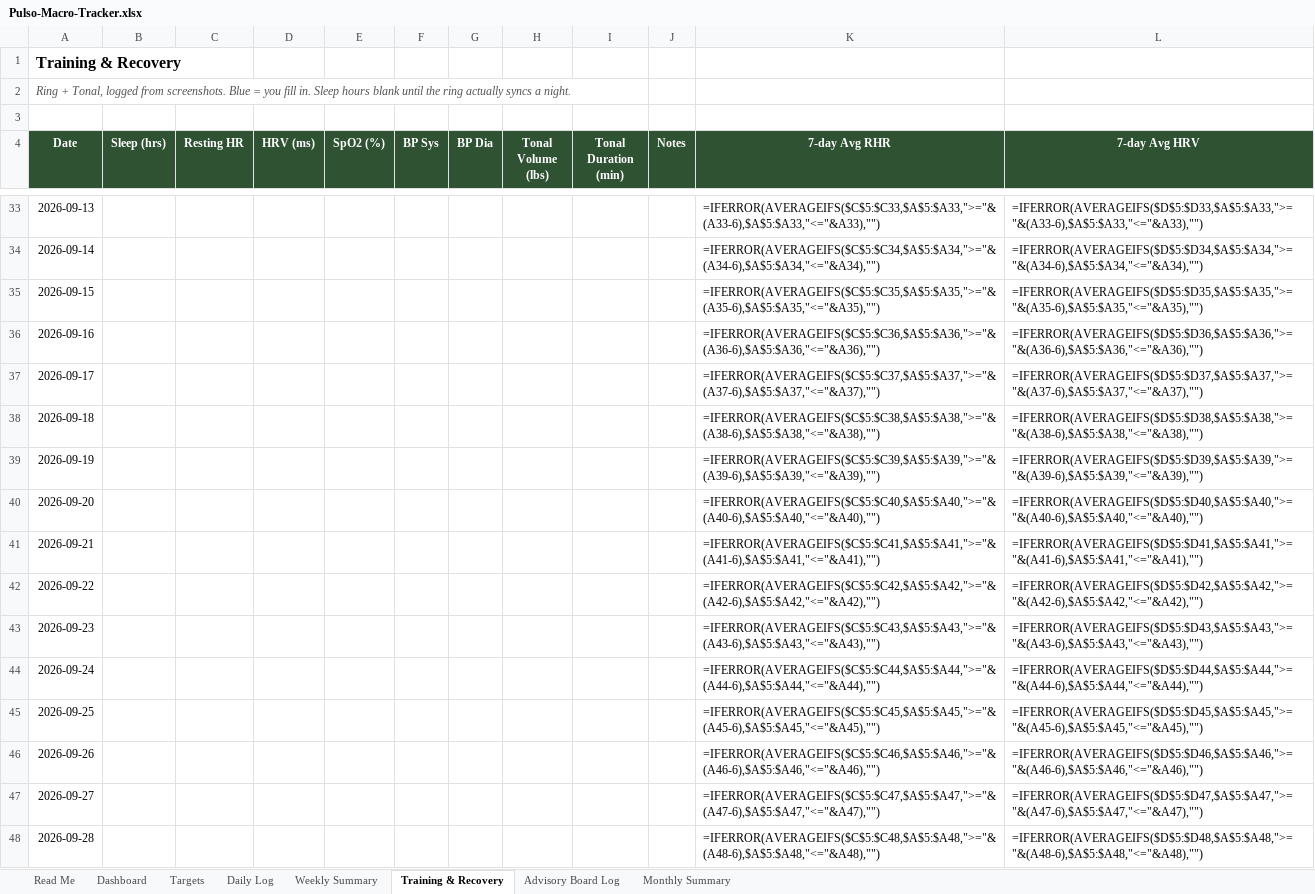
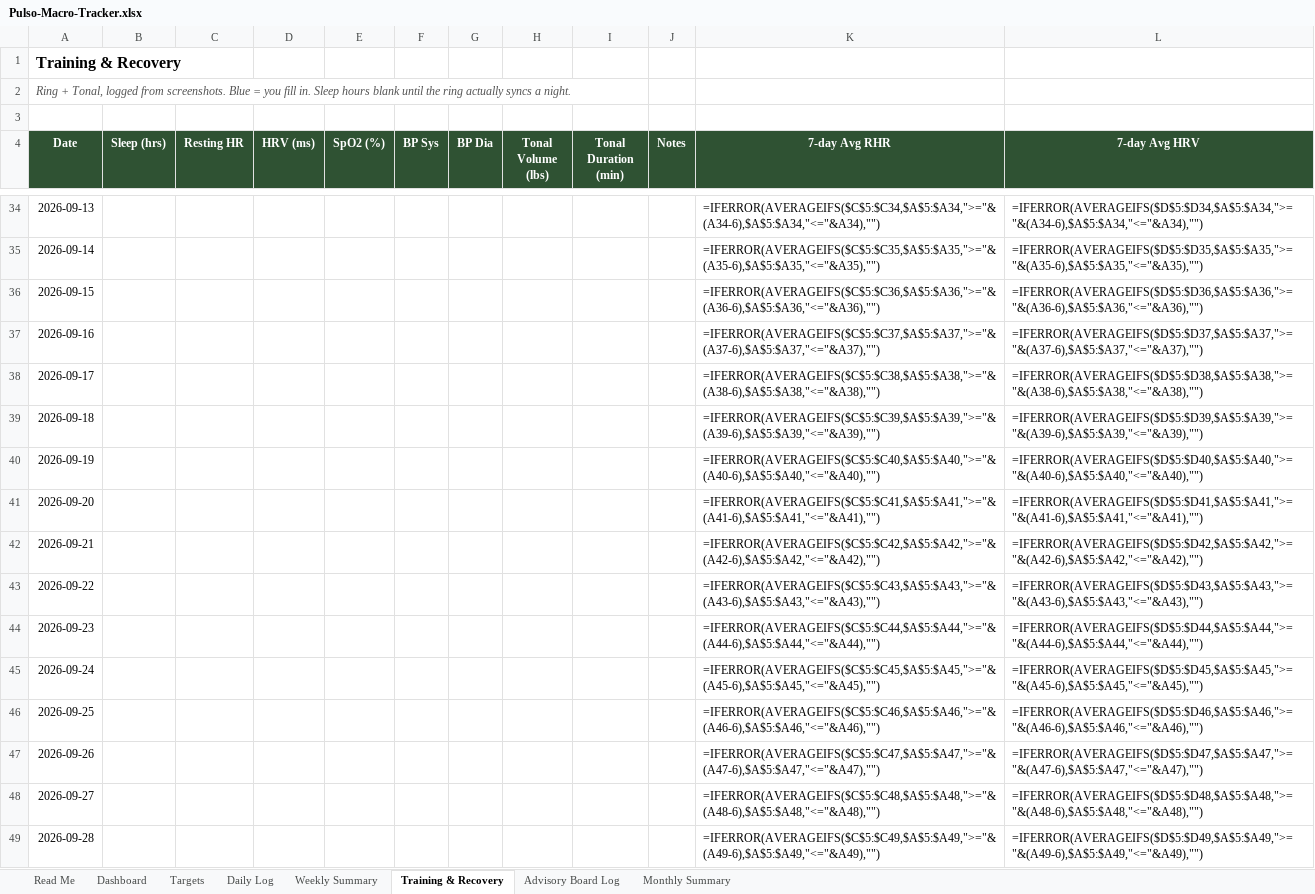
Before and after one commit to robertoyanezjr/Pulso, an Excel workbook: coach/Pulso-Macro-Tracker.xlsx, sheet Training & Recovery, drawn as a sheet; only a part is shown, gaps mark what is left out; values as stored, in another font and other column widths than the file's, no borders; formulas without a stored value are shown as written; addresses are those after the commit; the diff covers the shown part only; the diff names each change by its address in the sheet, - before the commit and + after, or states it on an @@ line.

```diff
--- a/coach/Pulso-Macro-Tracker.xlsx (sheet Training & Recovery)
+++ b/coach/Pulso-Macro-Tracker.xlsx (sheet Training & Recovery)
-K34 (7-day Avg RHR): =IFERROR(AVERAGEIFS($C$5:$C33,$A$5:$A33,">="&(A33-6),$A$5:$A33,"<="&A33),"")
+K34 (7-day Avg RHR): =IFERROR(AVERAGEIFS($C$5:$C34,$A$5:$A34,">="&(A34-6),$A$5:$A34,"<="&A34),"")
-L34 (7-day Avg HRV): =IFERROR(AVERAGEIFS($D$5:$D33,$A$5:$A33,">="&(A33-6),$A$5:$A33,"<="&A33),"")
+L34 (7-day Avg HRV): =IFERROR(AVERAGEIFS($D$5:$D34,$A$5:$A34,">="&(A34-6),$A$5:$A34,"<="&A34),"")
-K35 (7-day Avg RHR): =IFERROR(AVERAGEIFS($C$5:$C34,$A$5:$A34,">="&(A34-6),$A$5:$A34,"<="&A34),"")
+K35 (7-day Avg RHR): =IFERROR(AVERAGEIFS($C$5:$C35,$A$5:$A35,">="&(A35-6),$A$5:$A35,"<="&A35),"")
-L35 (7-day Avg HRV): =IFERROR(AVERAGEIFS($D$5:$D34,$A$5:$A34,">="&(A34-6),$A$5:$A34,"<="&A34),"")
+L35 (7-day Avg HRV): =IFERROR(AVERAGEIFS($D$5:$D35,$A$5:$A35,">="&(A35-6),$A$5:$A35,"<="&A35),"")
-K36 (7-day Avg RHR): =IFERROR(AVERAGEIFS($C$5:$C35,$A$5:$A35,">="&(A35-6),$A$5:$A35,"<="&A35),"")
+K36 (7-day Avg RHR): =IFERROR(AVERAGEIFS($C$5:$C36,$A$5:$A36,">="&(A36-6),$A$5:$A36,"<="&A36),"")
-L36 (7-day Avg HRV): =IFERROR(AVERAGEIFS($D$5:$D35,$A$5:$A35,">="&(A35-6),$A$5:$A35,"<="&A35),"")
+L36 (7-day Avg HRV): =IFERROR(AVERAGEIFS($D$5:$D36,$A$5:$A36,">="&(A36-6),$A$5:$A36,"<="&A36),"")
-K37 (7-day Avg RHR): =IFERROR(AVERAGEIFS($C$5:$C36,$A$5:$A36,">="&(A36-6),$A$5:$A36,"<="&A36),"")
+K37 (7-day Avg RHR): =IFERROR(AVERAGEIFS($C$5:$C37,$A$5:$A37,">="&(A37-6),$A$5:$A37,"<="&A37),"")
-L37 (7-day Avg HRV): =IFERROR(AVERAGEIFS($D$5:$D36,$A$5:$A36,">="&(A36-6),$A$5:$A36,"<="&A36),"")
+L37 (7-day Avg HRV): =IFERROR(AVERAGEIFS($D$5:$D37,$A$5:$A37,">="&(A37-6),$A$5:$A37,"<="&A37),"")
-K38 (7-day Avg RHR): =IFERROR(AVERAGEIFS($C$5:$C37,$A$5:$A37,">="&(A37-6),$A$5:$A37,"<="&A37),"")
+K38 (7-day Avg RHR): =IFERROR(AVERAGEIFS($C$5:$C38,$A$5:$A38,">="&(A38-6),$A$5:$A38,"<="&A38),"")
-L38 (7-day Avg HRV): =IFERROR(AVERAGEIFS($D$5:$D37,$A$5:$A37,">="&(A37-6),$A$5:$A37,"<="&A37),"")
+L38 (7-day Avg HRV): =IFERROR(AVERAGEIFS($D$5:$D38,$A$5:$A38,">="&(A38-6),$A$5:$A38,"<="&A38),"")
-K39 (7-day Avg RHR): =IFERROR(AVERAGEIFS($C$5:$C38,$A$5:$A38,">="&(A38-6),$A$5:$A38,"<="&A38),"")
+K39 (7-day Avg RHR): =IFERROR(AVERAGEIFS($C$5:$C39,$A$5:$A39,">="&(A39-6),$A$5:$A39,"<="&A39),"")
-L39 (7-day Avg HRV): =IFERROR(AVERAGEIFS($D$5:$D38,$A$5:$A38,">="&(A38-6),$A$5:$A38,"<="&A38),"")
+L39 (7-day Avg HRV): =IFERROR(AVERAGEIFS($D$5:$D39,$A$5:$A39,">="&(A39-6),$A$5:$A39,"<="&A39),"")
-K40 (7-day Avg RHR): =IFERROR(AVERAGEIFS($C$5:$C39,$A$5:$A39,">="&(A39-6),$A$5:$A39,"<="&A39),"")
+K40 (7-day Avg RHR): =IFERROR(AVERAGEIFS($C$5:$C40,$A$5:$A40,">="&(A40-6),$A$5:$A40,"<="&A40),"")
-L40 (7-day Avg HRV): =IFERROR(AVERAGEIFS($D$5:$D39,$A$5:$A39,">="&(A39-6),$A$5:$A39,"<="&A39),"")
+L40 (7-day Avg HRV): =IFERROR(AVERAGEIFS($D$5:$D40,$A$5:$A40,">="&(A40-6),$A$5:$A40,"<="&A40),"")
-K41 (7-day Avg RHR): =IFERROR(AVERAGEIFS($C$5:$C40,$A$5:$A40,">="&(A40-6),$A$5:$A40,"<="&A40),"")
+K41 (7-day Avg RHR): =IFERROR(AVERAGEIFS($C$5:$C41,$A$5:$A41,">="&(A41-6),$A$5:$A41,"<="&A41),"")
-L41 (7-day Avg HRV): =IFERROR(AVERAGEIFS($D$5:$D40,$A$5:$A40,">="&(A40-6),$A$5:$A40,"<="&A40),"")
+L41 (7-day Avg HRV): =IFERROR(AVERAGEIFS($D$5:$D41,$A$5:$A41,">="&(A41-6),$A$5:$A41,"<="&A41),"")
-K42 (7-day Avg RHR): =IFERROR(AVERAGEIFS($C$5:$C41,$A$5:$A41,">="&(A41-6),$A$5:$A41,"<="&A41),"")
+K42 (7-day Avg RHR): =IFERROR(AVERAGEIFS($C$5:$C42,$A$5:$A42,">="&(A42-6),$A$5:$A42,"<="&A42),"")
-L42 (7-day Avg HRV): =IFERROR(AVERAGEIFS($D$5:$D41,$A$5:$A41,">="&(A41-6),$A$5:$A41,"<="&A41),"")
+L42 (7-day Avg HRV): =IFERROR(AVERAGEIFS($D$5:$D42,$A$5:$A42,">="&(A42-6),$A$5:$A42,"<="&A42),"")
-K43 (7-day Avg RHR): =IFERROR(AVERAGEIFS($C$5:$C42,$A$5:$A42,">="&(A42-6),$A$5:$A42,"<="&A42),"")
+K43 (7-day Avg RHR): =IFERROR(AVERAGEIFS($C$5:$C43,$A$5:$A43,">="&(A43-6),$A$5:$A43,"<="&A43),"")
-L43 (7-day Avg HRV): =IFERROR(AVERAGEIFS($D$5:$D42,$A$5:$A42,">="&(A42-6),$A$5:$A42,"<="&A42),"")
+L43 (7-day Avg HRV): =IFERROR(AVERAGEIFS($D$5:$D43,$A$5:$A43,">="&(A43-6),$A$5:$A43,"<="&A43),"")
-K44 (7-day Avg RHR): =IFERROR(AVERAGEIFS($C$5:$C43,$A$5:$A43,">="&(A43-6),$A$5:$A43,"<="&A43),"")
+K44 (7-day Avg RHR): =IFERROR(AVERAGEIFS($C$5:$C44,$A$5:$A44,">="&(A44-6),$A$5:$A44,"<="&A44),"")
-L44 (7-day Avg HRV): =IFERROR(AVERAGEIFS($D$5:$D43,$A$5:$A43,">="&(A43-6),$A$5:$A43,"<="&A43),"")
+L44 (7-day Avg HRV): =IFERROR(AVERAGEIFS($D$5:$D44,$A$5:$A44,">="&(A44-6),$A$5:$A44,"<="&A44),"")
-K45 (7-day Avg RHR): =IFERROR(AVERAGEIFS($C$5:$C44,$A$5:$A44,">="&(A44-6),$A$5:$A44,"<="&A44),"")
+K45 (7-day Avg RHR): =IFERROR(AVERAGEIFS($C$5:$C45,$A$5:$A45,">="&(A45-6),$A$5:$A45,"<="&A45),"")
-L45 (7-day Avg HRV): =IFERROR(AVERAGEIFS($D$5:$D44,$A$5:$A44,">="&(A44-6),$A$5:$A44,"<="&A44),"")
+L45 (7-day Avg HRV): =IFERROR(AVERAGEIFS($D$5:$D45,$A$5:$A45,">="&(A45-6),$A$5:$A45,"<="&A45),"")
-K46 (7-day Avg RHR): =IFERROR(AVERAGEIFS($C$5:$C45,$A$5:$A45,">="&(A45-6),$A$5:$A45,"<="&A45),"")
+K46 (7-day Avg RHR): =IFERROR(AVERAGEIFS($C$5:$C46,$A$5:$A46,">="&(A46-6),$A$5:$A46,"<="&A46),"")
-L46 (7-day Avg HRV): =IFERROR(AVERAGEIFS($D$5:$D45,$A$5:$A45,">="&(A45-6),$A$5:$A45,"<="&A45),"")
+L46 (7-day Avg HRV): =IFERROR(AVERAGEIFS($D$5:$D46,$A$5:$A46,">="&(A46-6),$A$5:$A46,"<="&A46),"")
-K47 (7-day Avg RHR): =IFERROR(AVERAGEIFS($C$5:$C46,$A$5:$A46,">="&(A46-6),$A$5:$A46,"<="&A46),"")
+K47 (7-day Avg RHR): =IFERROR(AVERAGEIFS($C$5:$C47,$A$5:$A47,">="&(A47-6),$A$5:$A47,"<="&A47),"")
-L47 (7-day Avg HRV): =IFERROR(AVERAGEIFS($D$5:$D46,$A$5:$A46,">="&(A46-6),$A$5:$A46,"<="&A46),"")
+L47 (7-day Avg HRV): =IFERROR(AVERAGEIFS($D$5:$D47,$A$5:$A47,">="&(A47-6),$A$5:$A47,"<="&A47),"")
-K48 (7-day Avg RHR): =IFERROR(AVERAGEIFS($C$5:$C47,$A$5:$A47,">="&(A47-6),$A$5:$A47,"<="&A47),"")
+K48 (7-day Avg RHR): =IFERROR(AVERAGEIFS($C$5:$C48,$A$5:$A48,">="&(A48-6),$A$5:$A48,"<="&A48),"")
-L48 (7-day Avg HRV): =IFERROR(AVERAGEIFS($D$5:$D47,$A$5:$A47,">="&(A47-6),$A$5:$A47,"<="&A47),"")
+L48 (7-day Avg HRV): =IFERROR(AVERAGEIFS($D$5:$D48,$A$5:$A48,">="&(A48-6),$A$5:$A48,"<="&A48),"")
-K49 (7-day Avg RHR): =IFERROR(AVERAGEIFS($C$5:$C48,$A$5:$A48,">="&(A48-6),$A$5:$A48,"<="&A48),"")
+K49 (7-day Avg RHR): =IFERROR(AVERAGEIFS($C$5:$C49,$A$5:$A49,">="&(A49-6),$A$5:$A49,"<="&A49),"")
-L49 (7-day Avg HRV): =IFERROR(AVERAGEIFS($D$5:$D48,$A$5:$A48,">="&(A48-6),$A$5:$A48,"<="&A48),"")
+L49 (7-day Avg HRV): =IFERROR(AVERAGEIFS($D$5:$D49,$A$5:$A49,">="&(A49-6),$A$5:$A49,"<="&A49),"")
```
Also changed, not shown: 1 added row, 1 removed row, 198 edited cells and cell formats elsewhere in this sheet, sheet Daily Log, sheet Weekly Summary, sheet Advisory Board Log, hidden cells, 1 other file.
